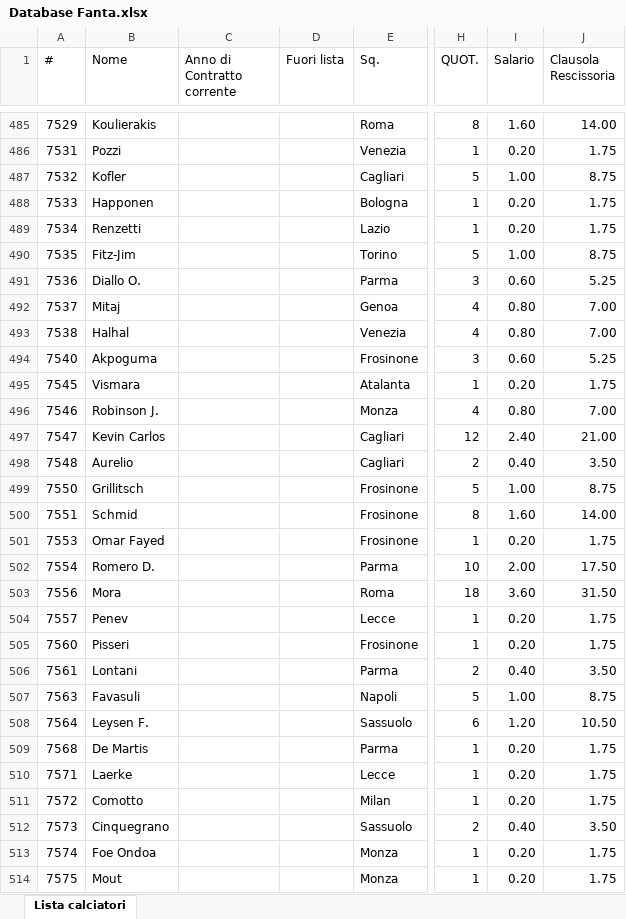
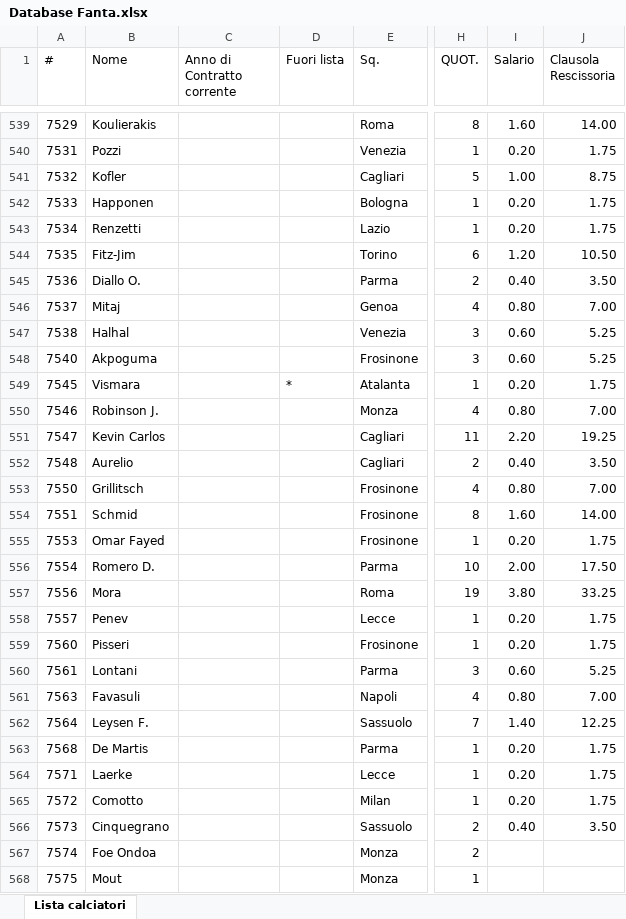
Before and after one commit to ChickenRusping/SitoFantaManageriale, an Excel workbook: Database Fanta.xlsx, sheet Lista calciatori, drawn as a sheet; only a part is shown, gaps mark what is left out; values as stored, in another font and other column widths than the file's, no borders; addresses are those after the commit; the diff covers the shown part only; the diff names each change by its address in the sheet, - before the commit and + after, or states it on an @@ line.

```diff
--- a/Database Fanta.xlsx (sheet Lista calciatori)
+++ b/Database Fanta.xlsx (sheet Lista calciatori)
-H544 (QUOT.): 5
+H544 (QUOT.): 6
-I544 (Salario): 1.00
+I544 (Salario): 1.20
-J544 (Clausola Rescissoria): 8.75
+J544 (Clausola Rescissoria): 10.50
-H545 (QUOT.): 3
+H545 (QUOT.): 2
-I545 (Salario): 0.60
+I545 (Salario): 0.40
-J545 (Clausola Rescissoria): 5.25
+J545 (Clausola Rescissoria): 3.50
-H547 (QUOT.): 4
+H547 (QUOT.): 3
-I547 (Salario): 0.80
+I547 (Salario): 0.60
-J547 (Clausola Rescissoria): 7.00
+J547 (Clausola Rescissoria): 5.25
-D549 (Fuori lista): (empty)
+D549 (Fuori lista): *
-H551 (QUOT.): 12
+H551 (QUOT.): 11
-I551 (Salario): 2.40
+I551 (Salario): 2.20
-J551 (Clausola Rescissoria): 21.00
+J551 (Clausola Rescissoria): 19.25
-H553 (QUOT.): 5
+H553 (QUOT.): 4
-I553 (Salario): 1.00
+I553 (Salario): 0.80
-J553 (Clausola Rescissoria): 8.75
+J553 (Clausola Rescissoria): 7.00
-H557 (QUOT.): 18
+H557 (QUOT.): 19
-I557 (Salario): 3.60
+I557 (Salario): 3.80
-J557 (Clausola Rescissoria): 31.50
+J557 (Clausola Rescissoria): 33.25
-H560 (QUOT.): 2
+H560 (QUOT.): 3
-I560 (Salario): 0.40
+I560 (Salario): 0.60
-J560 (Clausola Rescissoria): 3.50
+J560 (Clausola Rescissoria): 5.25
-H561 (QUOT.): 5
+H561 (QUOT.): 4
-I561 (Salario): 1.00
+I561 (Salario): 0.80
-J561 (Clausola Rescissoria): 8.75
+J561 (Clausola Rescissoria): 7.00
-H562 (QUOT.): 6
+H562 (QUOT.): 7
-I562 (Salario): 1.20
+I562 (Salario): 1.40
-J562 (Clausola Rescissoria): 10.50
+J562 (Clausola Rescissoria): 12.25
-H567 (QUOT.): 1
+H567 (QUOT.): 2
-I567:I568 (Salario): 0.20
+I567:I568 (Salario): (empty)
-J567:J568 (Clausola Rescissoria): 1.75
+J567:J568 (Clausola Rescissoria): (empty)
```
Also changed, not shown: 22 added rows, 33 moved rows and 594 edited cells elsewhere in this sheet, formulas that keep their value.
